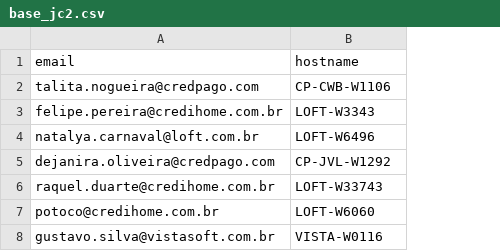
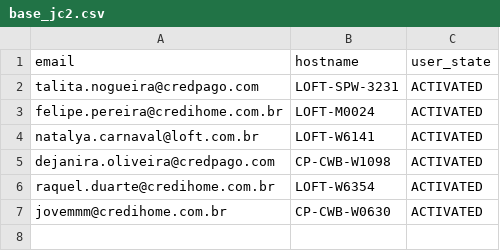
Before and after one commit to gabrielchagasvista/infra-scripts, a CSV file: base_jc2.csv, drawn as a sheet; removed rows and columns are numbered as before the commit, all else as after; the diff names each change by its address in the sheet, - before the commit and + after, or states it on an @@ line.

```diff
--- a/base_jc2.csv
+++ b/base_jc2.csv
+column C (user_state), rows 2-6: all ACTIVATED
-B2 (hostname): CP-CWB-W1106
+B2 (hostname): LOFT-SPW-3231
-B3 (hostname): LOFT-W3343
+B3 (hostname): LOFT-M0024
-B4 (hostname): LOFT-W6496
+B4 (hostname): LOFT-W6141
-B5 (hostname): CP-JVL-W1292
+B5 (hostname): CP-CWB-W1098
-B6 (hostname): LOFT-W33743
+B6 (hostname): LOFT-W6354
-row 7: potoco@credihome.com.br | LOFT-W6060
-row 8: gustavo.silva@vistasoft.com.br | VISTA-W0116
+row 7: jovemmm@credihome.com.br | CP-CWB-W0630 | ACTIVATED
```
Also changed, not shown: base_netskope.csv, 7 other files.
